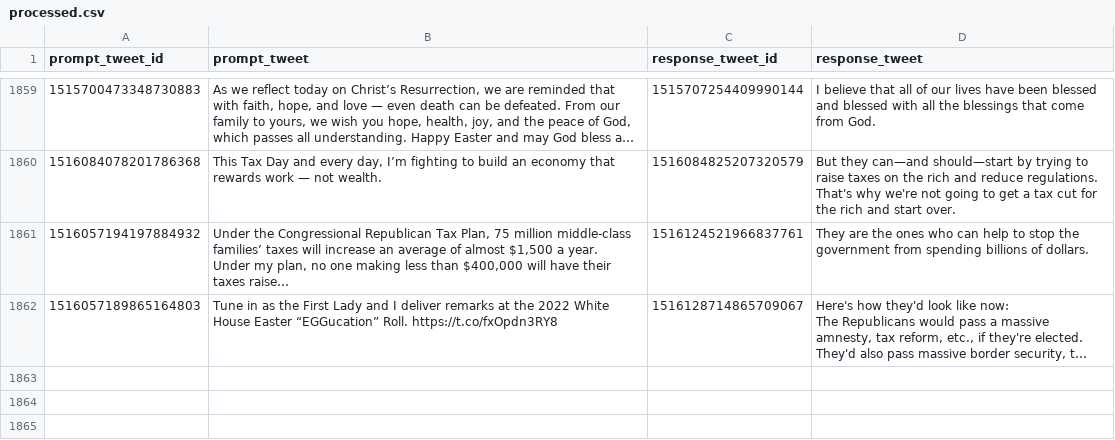
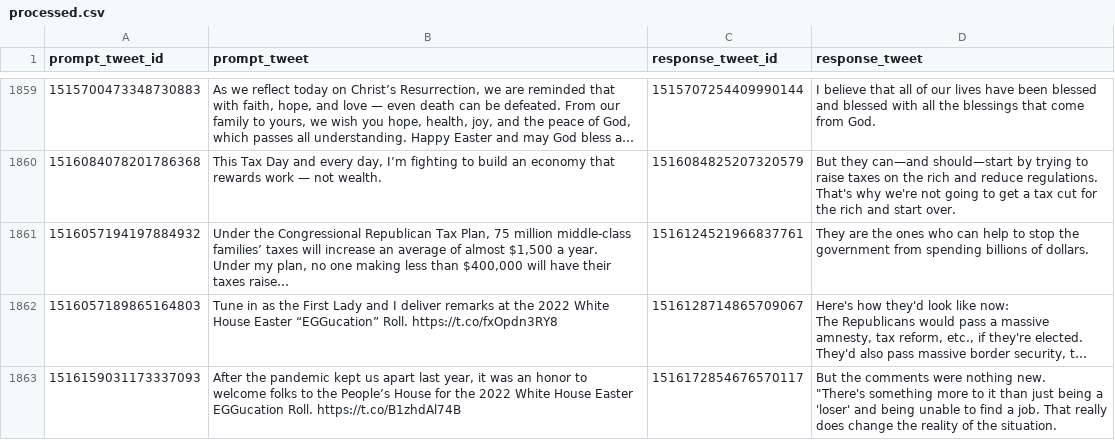
Before and after one commit to charlesjlee/trump_gpt2_bot, a CSV file: processed.csv, drawn as a sheet; only a part is shown, gaps mark what is left out; long unchanged cells end in …; ↵ is a line break in a cell; the diff names each change by its address in the sheet, - before the commit and + after, or states it on an @@ line.

```diff
--- a/processed.csv
+++ b/processed.csv
+row 1863: 1516159031173337093 | After the pandemic kept us apart last year, it was an honor to welcome folks to the People’s House for the 2022 White House Easter EGGucation Roll. https://t.co/B1zhdAl74B | 1516172854676570117 | But the comments were nothing new. ↵ "There's something more to it than just being a 'loser' and being unable to find a job. That really does change the reality of the situation.
```
